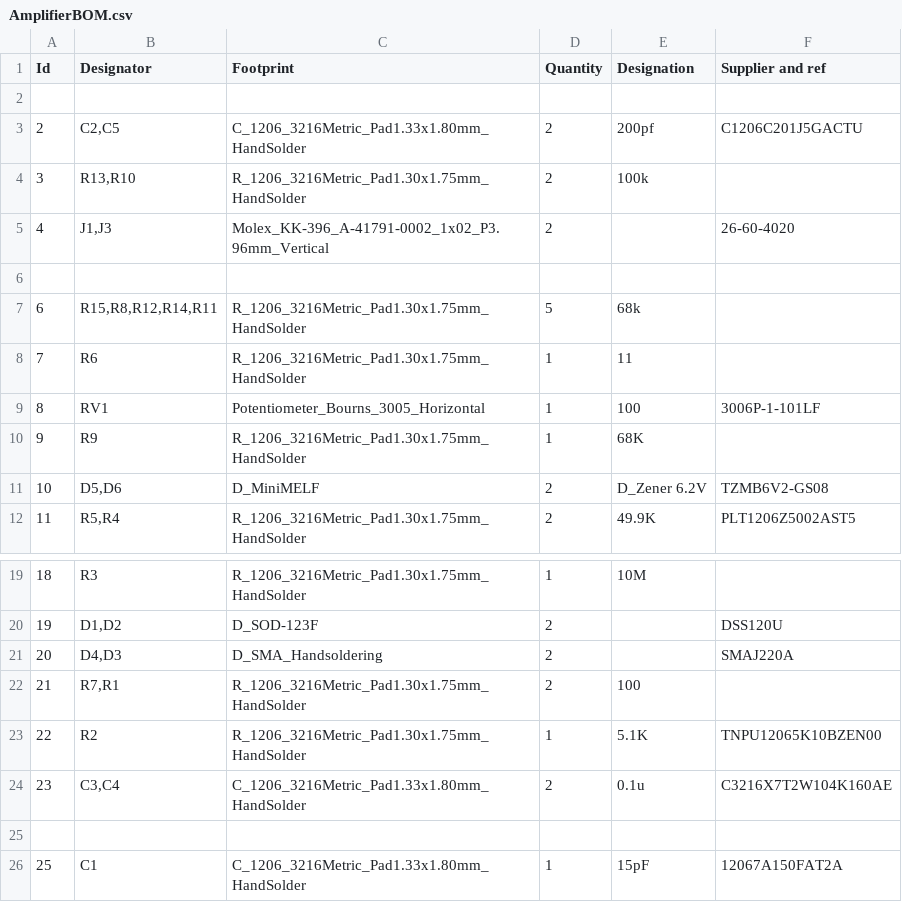
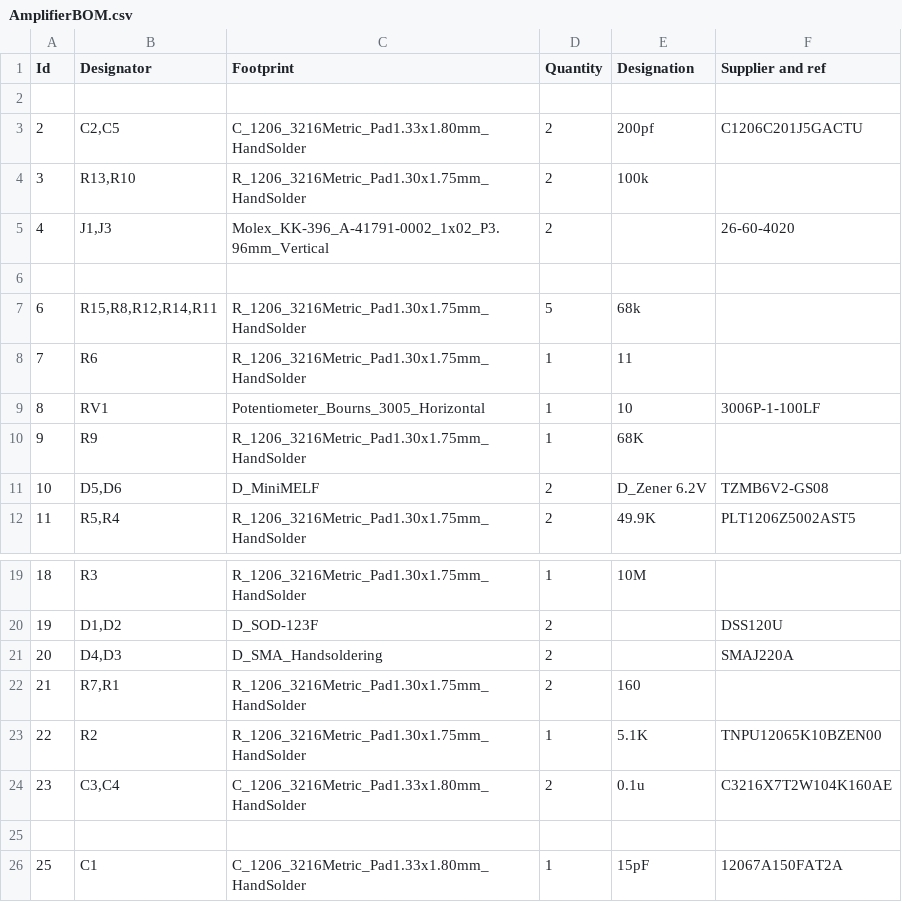
Before and after one commit to pignoniG/PA88-based-HV-amp-200v, a CSV file: Amplifier/AmplifierBOM.csv, drawn as a sheet; only a part is shown, gaps mark what is left out.

```diff
--- a/Amplifier/AmplifierBOM.csv
+++ b/Amplifier/AmplifierBOM.csv
@@ -8,3 +8,3 @@ Id;Designator;Footprint;Quantity;Designation;Supplier and ref;;
 7;R6;R_1206_3216Metric_Pad1.30x1.75mm_HandSolder;1;11;;;
-8;RV1;Potentiometer_Bourns_3005_Horizontal;1;100;3006P-1-101LF;;
+8;RV1;Potentiometer_Bourns_3005_Horizontal;1;10;3006P-1-100LF;;
 9;R9;R_1206_3216Metric_Pad1.30x1.75mm_HandSolder;1;68K;;;
@@ -21,3 +21,3 @@ Id;Designator;Footprint;Quantity;Designation;Supplier and ref;;
 20;D4,D3;D_SMA_Handsoldering;2;;SMAJ220A;;
-21;R7,R1;R_1206_3216Metric_Pad1.30x1.75mm_HandSolder;2;100;;;
+21;R7,R1;R_1206_3216Metric_Pad1.30x1.75mm_HandSolder;2;160;;;
 22;R2;R_1206_3216Metric_Pad1.30x1.75mm_HandSolder;1;5.1K;TNPU12065K10BZEN00;;
```
Also changed, not shown: 16 other files.
